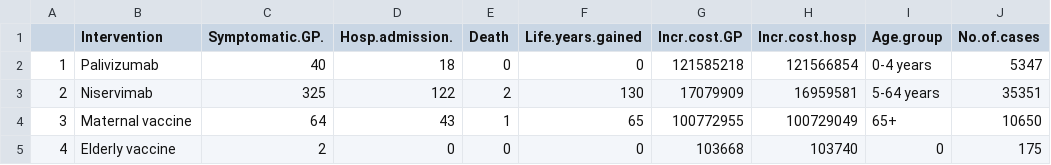
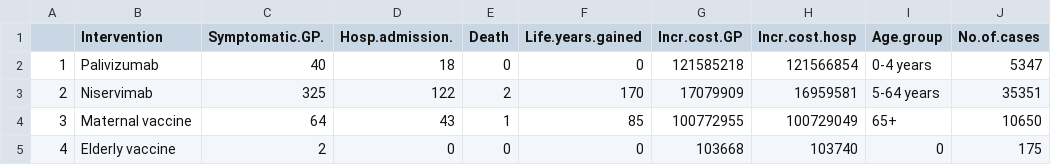
Before and after one commit to arumadri/master_thesis_ua, a CSV file: table_3_2.csv, drawn as a sheet; only a part is shown; the diff names each change by its address in the sheet, - before the commit and + after, or states it on an @@ line.

```diff
--- a/table_3_2.csv
+++ b/table_3_2.csv
-F3 (Life.years.gained): 130
+F3 (Life.years.gained): 170
-F4 (Life.years.gained): 65
+F4 (Life.years.gained): 85
```
Also changed, not shown: 2 other files.
